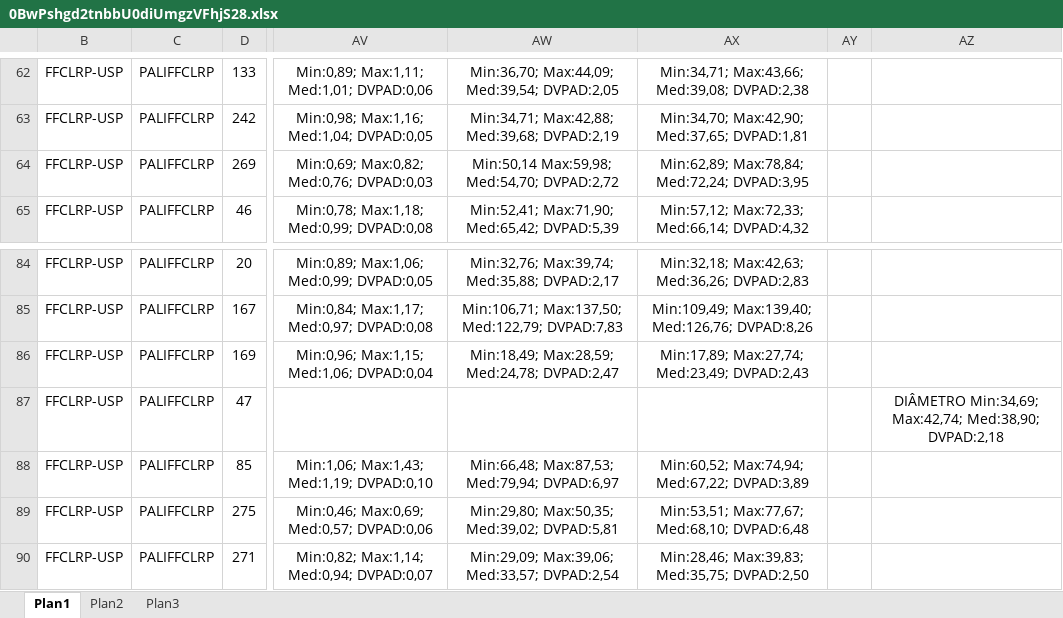
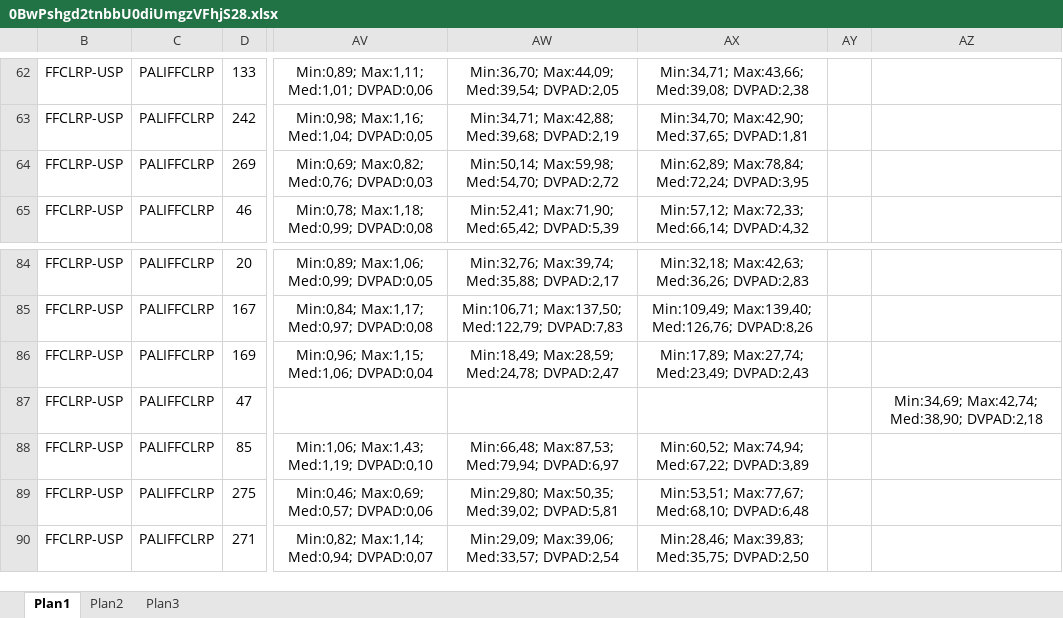
Before and after one commit to RCPol/bdd, an Excel workbook: uploads/0BwPshgd2tnbbU0diUmgzVFhjS28.xlsx, sheet Plan1, drawn as a sheet; only a part is shown, gaps mark what is left out; values as stored, in another font and other column widths than the file's, no borders; charts and pictures not drawn; the diff covers the shown part only; the diff names each change by its address in the sheet, - before the commit and + after, or states it on an @@ line.

```diff
--- a/uploads/0BwPshgd2tnbbU0diUmgzVFhjS28.xlsx (sheet Plan1)
+++ b/uploads/0BwPshgd2tnbbU0diUmgzVFhjS28.xlsx (sheet Plan1)
-AW64: Min:50,14 Max:59,98; Med:54,70; DVPAD:2,72
+AW64: Min:50,14; Max:59,98; Med:54,70; DVPAD:2,72
-AZ87: DIÂMETRO Min:34,69; Max:42,74;…
+AZ87: Min:34,69; Max:42,74;…
```
Also changed, not shown: 9 edited cells elsewhere in this sheet, 1 other file.
